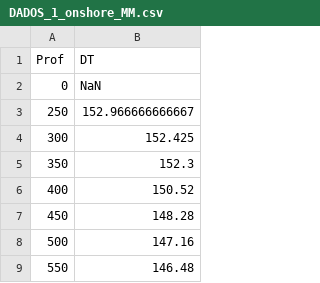
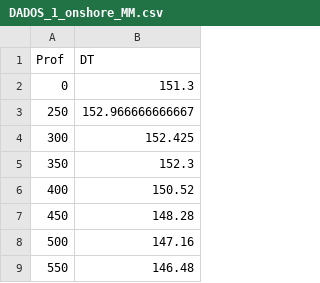
Before and after one commit to danielbettu/datasets, a CSV file: DADOS_1_onshore_MM.csv, drawn as a sheet; only a part is shown.

Commit message:
Update DADOS_1_onshore_MM.csv

```diff
--- a/DADOS_1_onshore_MM.csv
+++ b/DADOS_1_onshore_MM.csv
@@ -1,3 +1,3 @@
 Prof	DT
-0	NaN
+0	151.3
 250	152.966666666667
```
